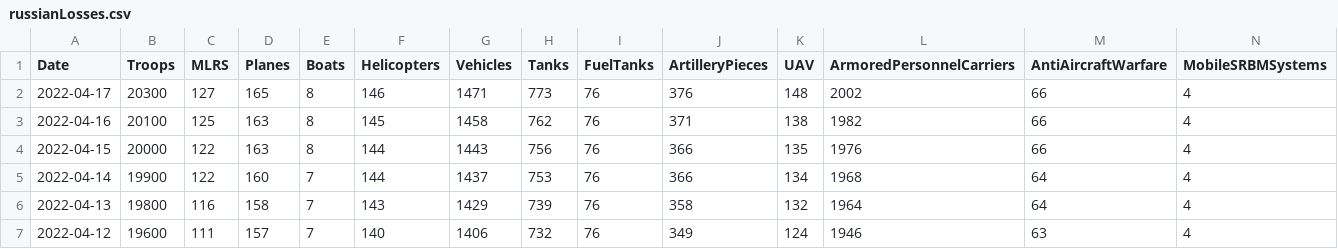
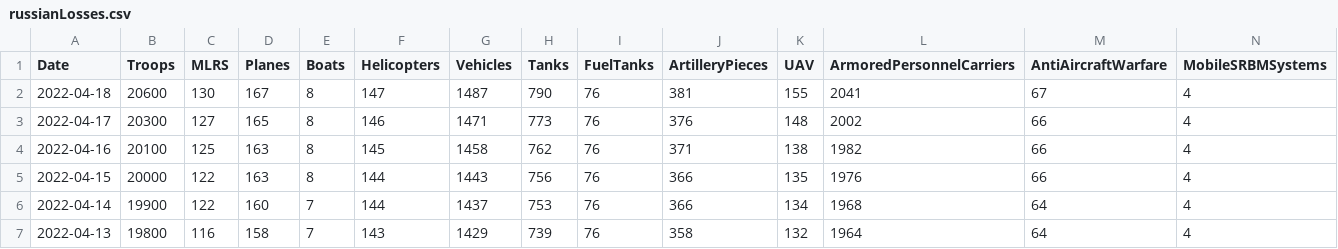
Before and after one commit to QuelTizioLi/WarData, a CSV file: data/russianLosses.csv, drawn as a sheet; only a part is shown; the shorter side is filled out with more unchanged rows; rows hold the shown columns only; the diff names each change by its address in the sheet, - before the commit and + after, or states it on an @@ line.

```diff
--- a/data/russianLosses.csv
+++ b/data/russianLosses.csv
+row 2: 2022-04-18 | 20600 | 130 | 167 | 8 | 147 | 1487 | 790 | 76 | 381 | 155 | 2041 | 67 | 4
```
